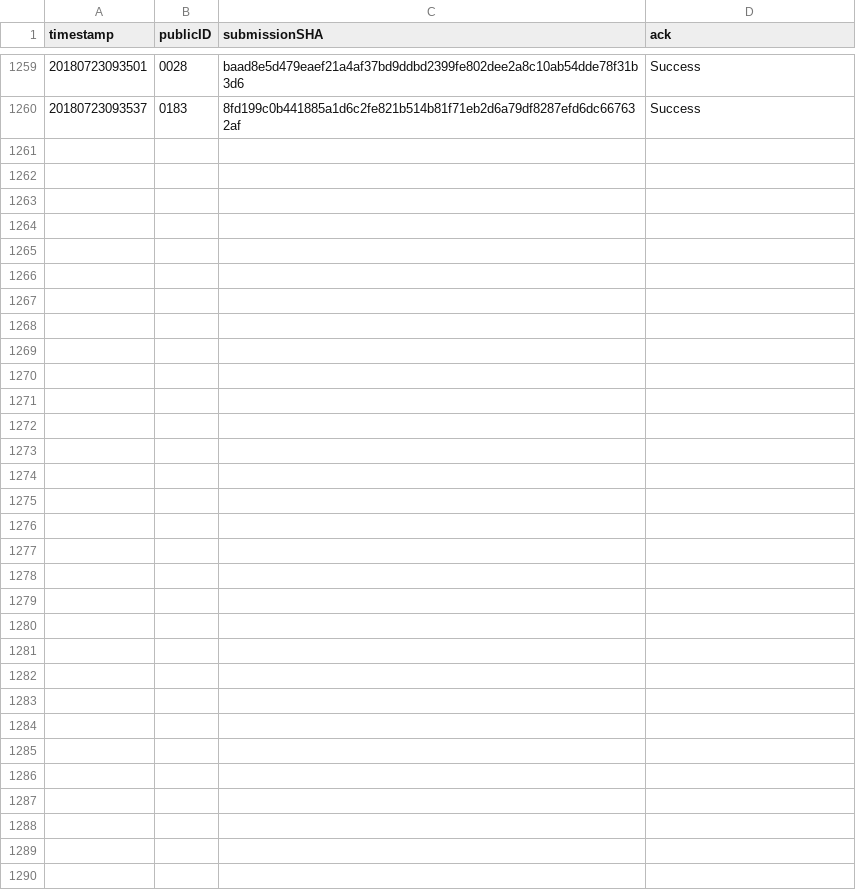
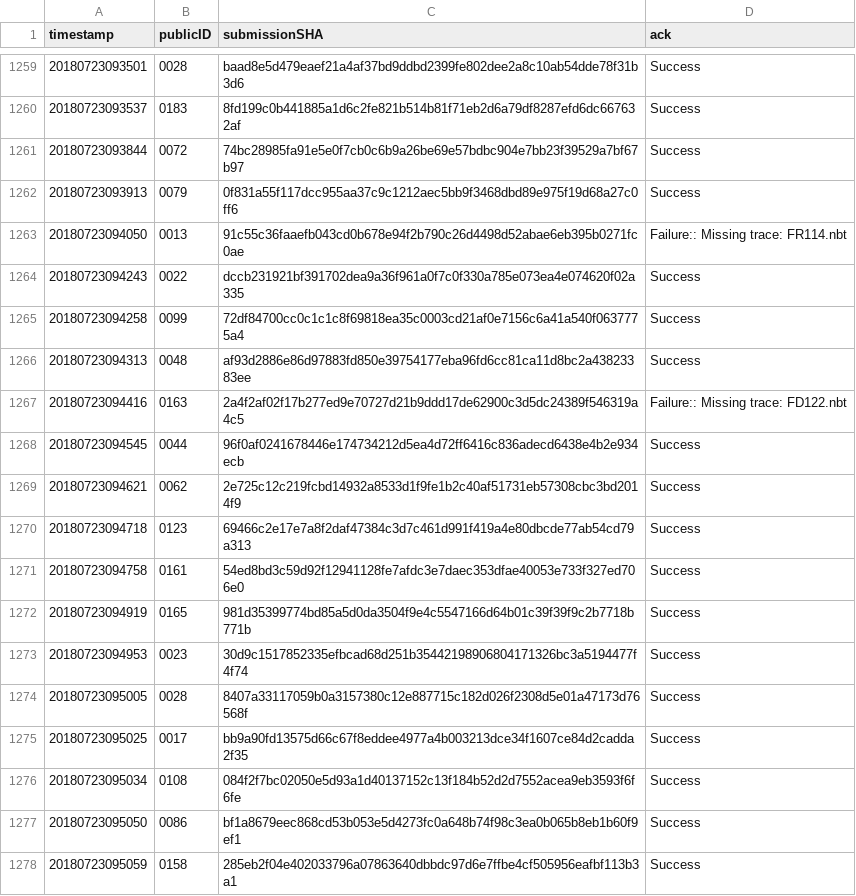
Before and after one commit to icfpcontest2018/icfpcontest2018.github.io, a CSV file: _data/submission_acks.csv, drawn as a sheet; only a part is shown, gaps mark what is left out; the diff names each change by its address in the sheet, - before the commit and + after, or states it on an @@ line.

Commit message:
Update submission_acks.

```diff
--- a/_data/submission_acks.csv
+++ b/_data/submission_acks.csv
+row 1261: 20180723093844 | 0072 | 74bc28985fa91e5e0f7cb0c6b9a26be69e57bdbc904e7bb23f39529a7bf67b97 | Success
+row 1262: 20180723093913 | 0079 | 0f831a55f117dcc955aa37c9c1212aec5bb9f3468dbd89e975f19d68a27c0ff6 | Success
+row 1263: 20180723094050 | 0013 | 91c55c36faaefb043cd0b678e94f2b790c26d4498d52abae6eb395b0271fc0ae | Failure:: Missing trace: FR114.nbt
+row 1264: 20180723094243 | 0022 | dccb231921bf391702dea9a36f961a0f7c0f330a785e073ea4e074620f02a335 | Success
+row 1265: 20180723094258 | 0099 | 72df84700cc0c1c1c8f69818ea35c0003cd21af0e7156c6a41a540f0637775a4 | Success
+row 1266: 20180723094313 | 0048 | af93d2886e86d97883fd850e39754177eba96fd6cc81ca11d8bc2a43823383ee | Success
+row 1267: 20180723094416 | 0163 | 2a4f2af02f17b277ed9e70727d21b9ddd17de62900c3d5dc24389f546319a4c5 | Failure:: Missing trace: FD122.nbt
+row 1268: 20180723094545 | 0044 | 96f0af0241678446e174734212d5ea4d72ff6416c836adecd6438e4b2e934ecb | Success
+row 1269: 20180723094621 | 0062 | 2e725c12c219fcbd14932a8533d1f9fe1b2c40af51731eb57308cbc3bd2014f9 | Success
+row 1270: 20180723094718 | 0123 | 69466c2e17e7a8f2daf47384c3d7c461d991f419a4e80dbcde77ab54cd79a313 | Success
+row 1271: 20180723094758 | 0161 | 54ed8bd3c59d92f12941128fe7afdc3e7daec353dfae40053e733f327ed706e0 | Success
+row 1272: 20180723094919 | 0165 | 981d35399774bd85a5d0da3504f9e4c5547166d64b01c39f39f9c2b7718b771b | Success
+row 1273: 20180723094953 | 0023 | 30d9c1517852335efbcad68d251b35442198906804171326bc3a5194477f4f74 | Success
+row 1274: 20180723095005 | 0028 | 8407a33117059b0a3157380c12e887715c182d026f2308d5e01a47173d76568f | Success
+row 1275: 20180723095025 | 0017 | bb9a90fd13575d66c67f8eddee4977a4b003213dce34f1607ce84d2cadda2f35 | Success
+row 1276: 20180723095034 | 0108 | 084f2f7bc02050e5d93a1d40137152c13f184b52d2d7552acea9eb3593f6f6fe | Success
+row 1277: 20180723095050 | 0086 | bf1a8679eec868cd53b053e5d4273fc0a648b74f98c3ea0b065b8eb1b60f9ef1 | Success
+row 1278: 20180723095059 | 0158 | 285eb2f04e402033796a07863640dbbdc97d6e7ffbe4cf505956eafbf113b3a1 | Success
```
